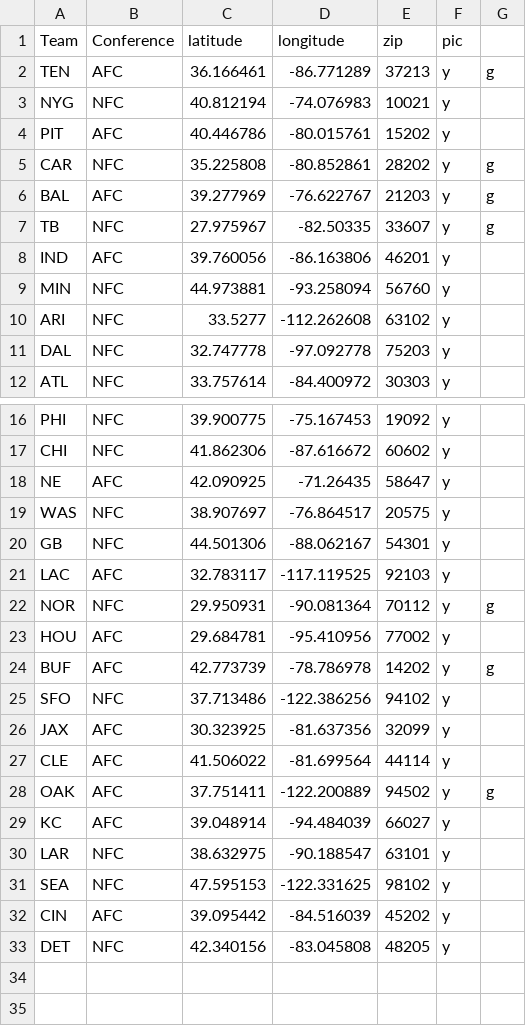
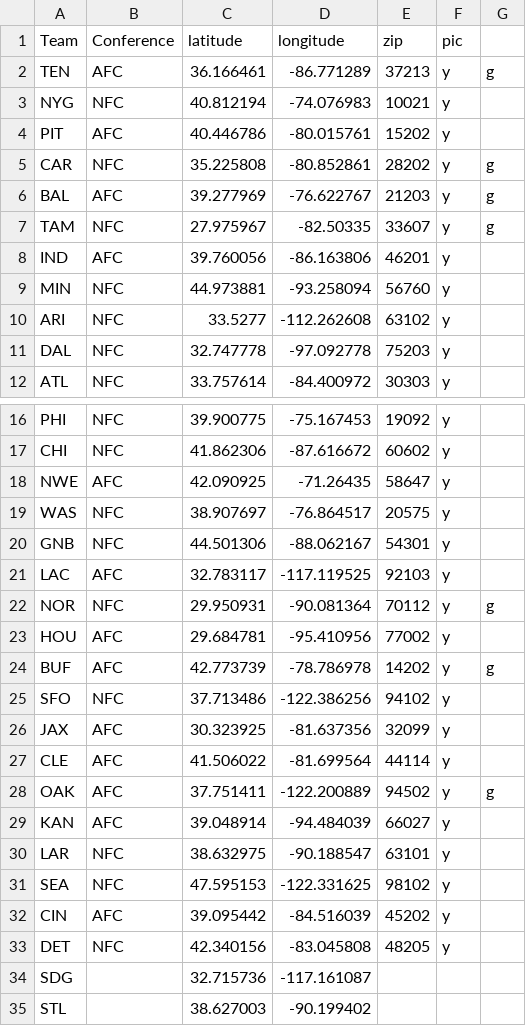
Before and after one commit to amack56/Project-1, a CSV file: Data/RawData/coordinates.csv, drawn as a sheet; only a part is shown, gaps mark what is left out.

```diff
--- a/Data/RawData/coordinates.csv
+++ b/Data/RawData/coordinates.csv
@@ -6,3 +6,3 @@ CAR,NFC,35.225808,-80.852861,28202,y,g
 BAL,AFC,39.277969,-76.622767,21203,y,g
-TB,NFC,27.975967,-82.50335,33607,y,g
+TAM,NFC,27.975967,-82.50335,33607,y,g
 IND,AFC,39.760056,-86.163806,46201,y,
@@ -17,5 +17,5 @@ PHI,NFC,39.900775,-75.167453,19092,y,
 CHI,NFC,41.862306,-87.616672,60602,y,
-NE,AFC,42.090925,-71.26435,58647,y,
+NWE,AFC,42.090925,-71.26435,58647,y,
 WAS,NFC,38.907697,-76.864517,20575,y,
-GB,NFC,44.501306,-88.062167,54301,y,
+GNB,NFC,44.501306,-88.062167,54301,y,
 LAC,AFC,32.783117,-117.119525,92103,y,
@@ -28,3 +28,3 @@ CLE,AFC,41.506022,-81.699564,44114,y,
 OAK,AFC,37.751411,-122.200889,94502,y,g
-KC,AFC,39.048914,-94.484039,66027,y,
+KAN,AFC,39.048914,-94.484039,66027,y,
 LAR,NFC,38.632975,-90.188547,63101,y,
@@ -33 +33,3 @@ CIN,AFC,39.095442,-84.516039,45202,y,
 DET,NFC,42.340156,-83.045808,48205,y,
+SDG,,32.715736,-117.161087,,,
+STL,,38.627003,-90.199402,,,
```
Also changed, not shown: 3 other files.
